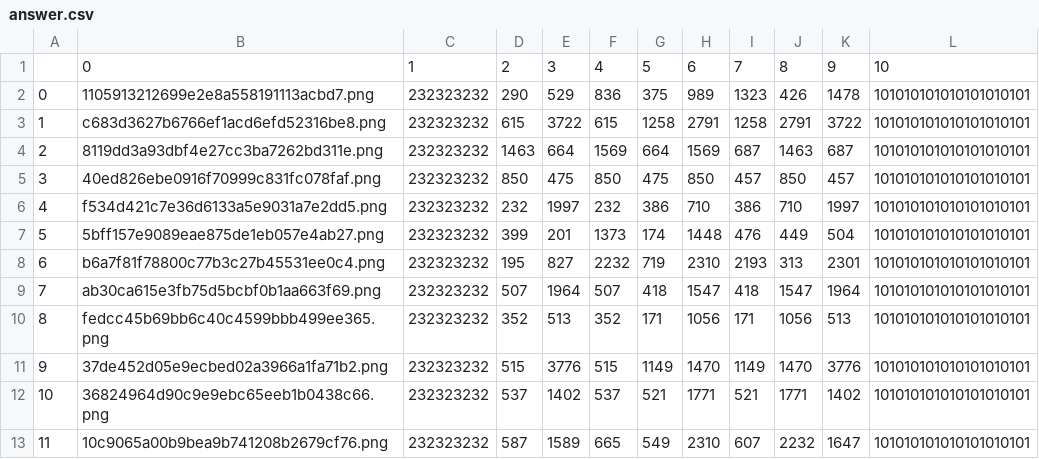
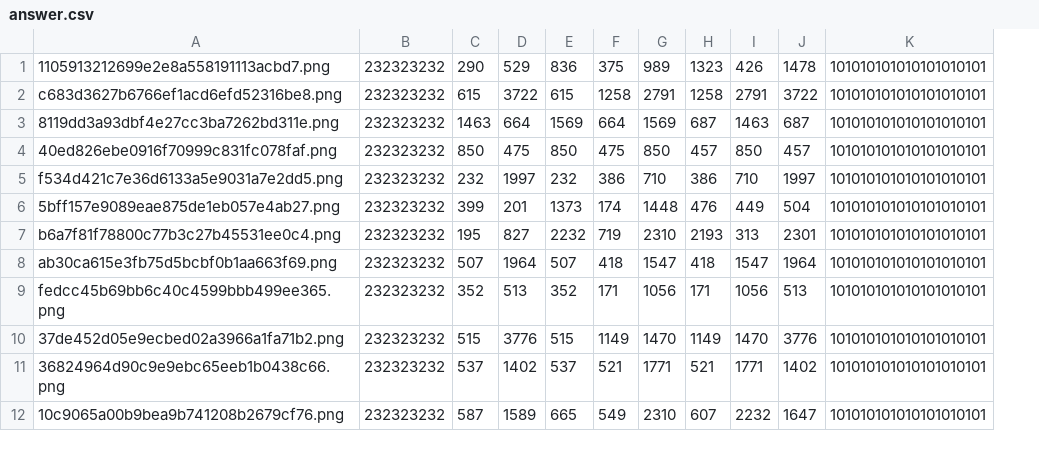
Before and after one commit to mira318/course_ocr, a CSV file: task3/answer.csv, drawn as a sheet; only a part is shown; removed rows and columns are numbered as before the commit, all else as after; the diff names each change by its address in the sheet, - before the commit and + after, or states it on an @@ line.

```diff
--- a/task3/answer.csv
+++ b/task3/answer.csv
-column A, rows 2-13: 0 | 1 | 2 | 3 | 4 | 5 | 6 | 7 | 8 | 9 | 10 | 11
-row 1:  | 0 | 1 | 2 | 3 | 4 | 5 | 6 | 7 | 8 | 9 | 10
```
Also changed, not shown: 1 other file.
